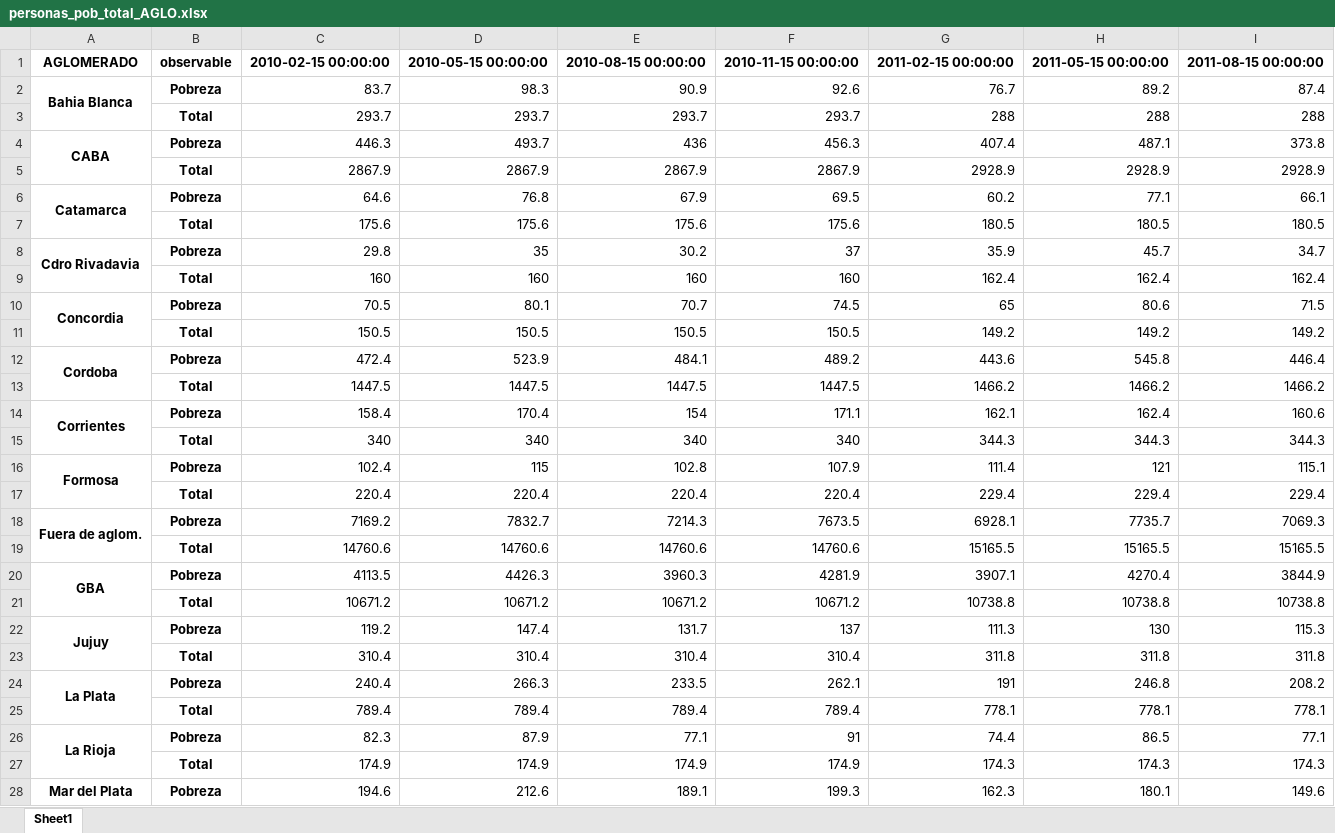
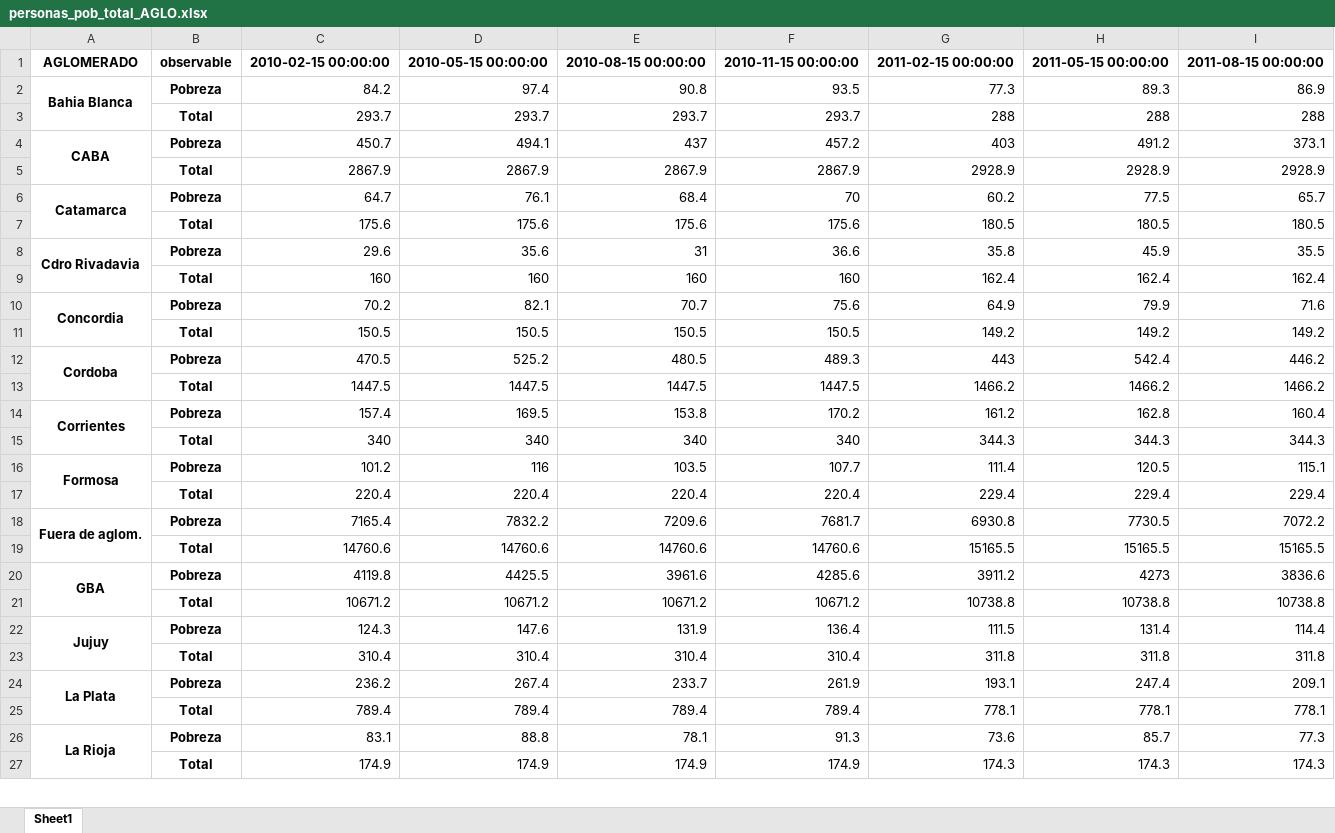
Before and after one commit to matuteiglesias/indice-pobreza-UBA, an Excel workbook: notebooks/personas_pob_total_AGLO.xlsx, sheet Sheet1, drawn as a sheet; only a part is shown; values as stored, in another font and other column widths than the file's, no borders; removed rows and columns are numbered as before the commit, all else as after; rows hold the shown columns only; the diff covers the shown part only; the diff names each change by its address in the sheet, - before the commit and + after, or states it on an @@ line.

```diff
--- a/notebooks/personas_pob_total_AGLO.xlsx (sheet Sheet1)
+++ b/notebooks/personas_pob_total_AGLO.xlsx (sheet Sheet1)
-row 2: Bahia Blanca | Pobreza | 83.7 | 98.3 | 90.9 | 92.6 | 76.7 | 89.2 | 87.4
+row 2: Bahia Blanca | Pobreza | 84.2 | 97.4 | 90.8 | 93.5 | 77.3 | 89.3 | 86.9
-row 4: CABA | Pobreza | 446.3 | 493.7 | 436 | 456.3 | 407.4 | 487.1 | 373.8
+row 4: CABA | Pobreza | 450.7 | 494.1 | 437 | 457.2 | 403 | 491.2 | 373.1
-row 6: Catamarca | Pobreza | 64.6 | 76.8 | 67.9 | 69.5 | 60.2 | 77.1 | 66.1
+row 6: Catamarca | Pobreza | 64.7 | 76.1 | 68.4 | 70 | 60.2 | 77.5 | 65.7
-row 8: Cdro Rivadavia | Pobreza | 29.8 | 35 | 30.2 | 37 | 35.9 | 45.7 | 34.7
+row 8: Cdro Rivadavia | Pobreza | 29.6 | 35.6 | 31 | 36.6 | 35.8 | 45.9 | 35.5
-row 10: Concordia | Pobreza | 70.5 | 80.1 | 70.7 | 74.5 | 65 | 80.6 | 71.5
+row 10: Concordia | Pobreza | 70.2 | 82.1 | 70.7 | 75.6 | 64.9 | 79.9 | 71.6
-row 12: Cordoba | Pobreza | 472.4 | 523.9 | 484.1 | 489.2 | 443.6 | 545.8 | 446.4
+row 12: Cordoba | Pobreza | 470.5 | 525.2 | 480.5 | 489.3 | 443 | 542.4 | 446.2
-row 14: Corrientes | Pobreza | 158.4 | 170.4 | 154 | 171.1 | 162.1 | 162.4 | 160.6
+row 14: Corrientes | Pobreza | 157.4 | 169.5 | 153.8 | 170.2 | 161.2 | 162.8 | 160.4
-C16: 102.4
+C16: 101.2
-D16: 115
+D16: 116
-E16: 102.8
+E16: 103.5
-F16: 107.9
+F16: 107.7
-H16: 121
+H16: 120.5
-row 18: Fuera de aglom. | Pobreza | 7169.2 | 7832.7 | 7214.3 | 7673.5 | 6928.1 | 7735.7 | 7069.3
+row 18: Fuera de aglom. | Pobreza | 7165.4 | 7832.2 | 7209.6 | 7681.7 | 6930.8 | 7730.5 | 7072.2
-row 20: GBA | Pobreza | 4113.5 | 4426.3 | 3960.3 | 4281.9 | 3907.1 | 4270.4 | 3844.9
+row 20: GBA | Pobreza | 4119.8 | 4425.5 | 3961.6 | 4285.6 | 3911.2 | 4273 | 3836.6
-row 22: Jujuy | Pobreza | 119.2 | 147.4 | 131.7 | 137 | 111.3 | 130 | 115.3
+row 22: Jujuy | Pobreza | 124.3 | 147.6 | 131.9 | 136.4 | 111.5 | 131.4 | 114.4
-row 24: La Plata | Pobreza | 240.4 | 266.3 | 233.5 | 262.1 | 191 | 246.8 | 208.2
+row 24: La Plata | Pobreza | 236.2 | 267.4 | 233.7 | 261.9 | 193.1 | 247.4 | 209.1
-row 26: La Rioja | Pobreza | 82.3 | 87.9 | 77.1 | 91 | 74.4 | 86.5 | 77.1
+row 26: La Rioja | Pobreza | 83.1 | 88.8 | 78.1 | 91.3 | 73.6 | 85.7 | 77.3
-row 28: Mar del Plata | Pobreza | 194.6 | 212.6 | 189.1 | 199.3 | 162.3 | 180.1 | 149.6
```
Also changed, not shown: 15 added rows, 14 removed rows and 27 edited cells elsewhere in this sheet, notebooks/personas_pob_total_CONDACT-CAT_OCUP-CAT_INAC.xlsx, notebooks/personas_pob_total_NOMPROV-CONDACT-CAT_OCUP-CAT_INAC.xlsx, 48 other files.
